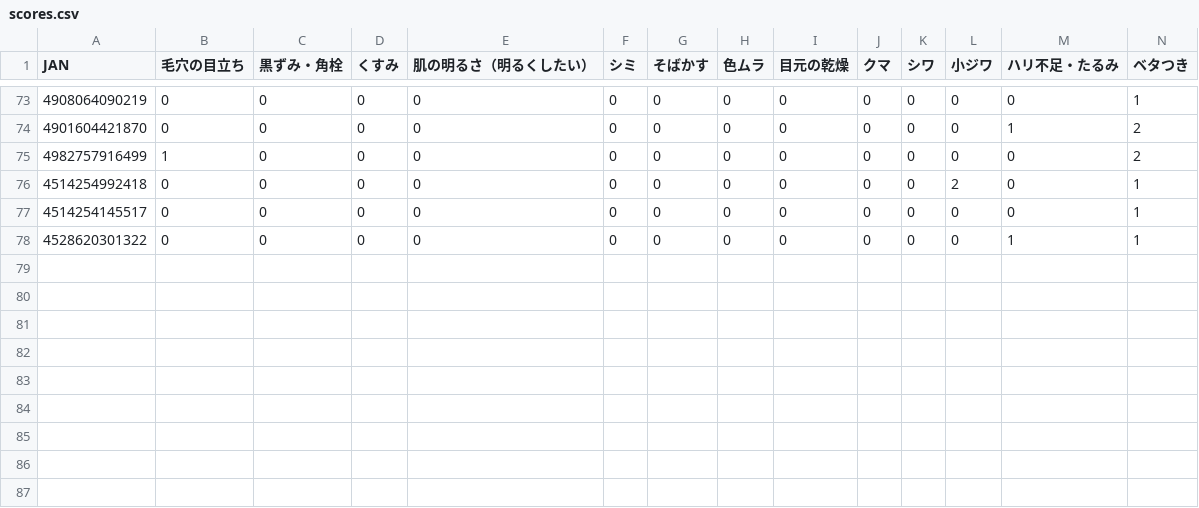
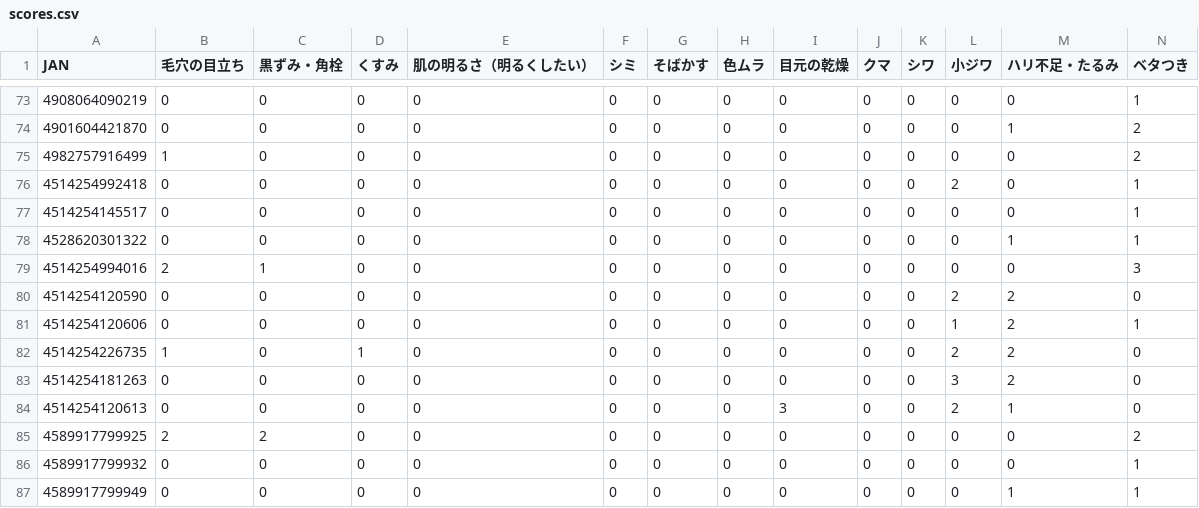
Before and after one commit to 28nznkffck-arch/skincare-optimizer, a CSV file: catalog-men/scores.csv, drawn as a sheet; only a part is shown, gaps mark what is left out; rows hold the shown columns only; the diff names each change by its address in the sheet, - before the commit and + after, or states it on an @@ line.

```diff
--- a/catalog-men/scores.csv
+++ b/catalog-men/scores.csv
+row 79: 4514254994016 | 2 | 1 | 0 | 0 | 0 | 0 | 0 | 0 | 0 | 0 | 0 | 0 | 3
+row 80: 4514254120590 | 0 | 0 | 0 | 0 | 0 | 0 | 0 | 0 | 0 | 0 | 2 | 2 | 0
+row 81: 4514254120606 | 0 | 0 | 0 | 0 | 0 | 0 | 0 | 0 | 0 | 0 | 1 | 2 | 1
+row 82: 4514254226735 | 1 | 0 | 1 | 0 | 0 | 0 | 0 | 0 | 0 | 0 | 2 | 2 | 0
+row 83: 4514254181263 | 0 | 0 | 0 | 0 | 0 | 0 | 0 | 0 | 0 | 0 | 3 | 2 | 0
+row 84: 4514254120613 | 0 | 0 | 0 | 0 | 0 | 0 | 0 | 3 | 0 | 0 | 2 | 1 | 0
+row 85: 4589917799925 | 2 | 2 | 0 | 0 | 0 | 0 | 0 | 0 | 0 | 0 | 0 | 0 | 2
+row 86: 4589917799932 | 0 | 0 | 0 | 0 | 0 | 0 | 0 | 0 | 0 | 0 | 0 | 0 | 1
+row 87: 4589917799949 | 0 | 0 | 0 | 0 | 0 | 0 | 0 | 0 | 0 | 0 | 0 | 1 | 1
```
Also changed, not shown: catalog-men/prices.csv, 6 other files.
